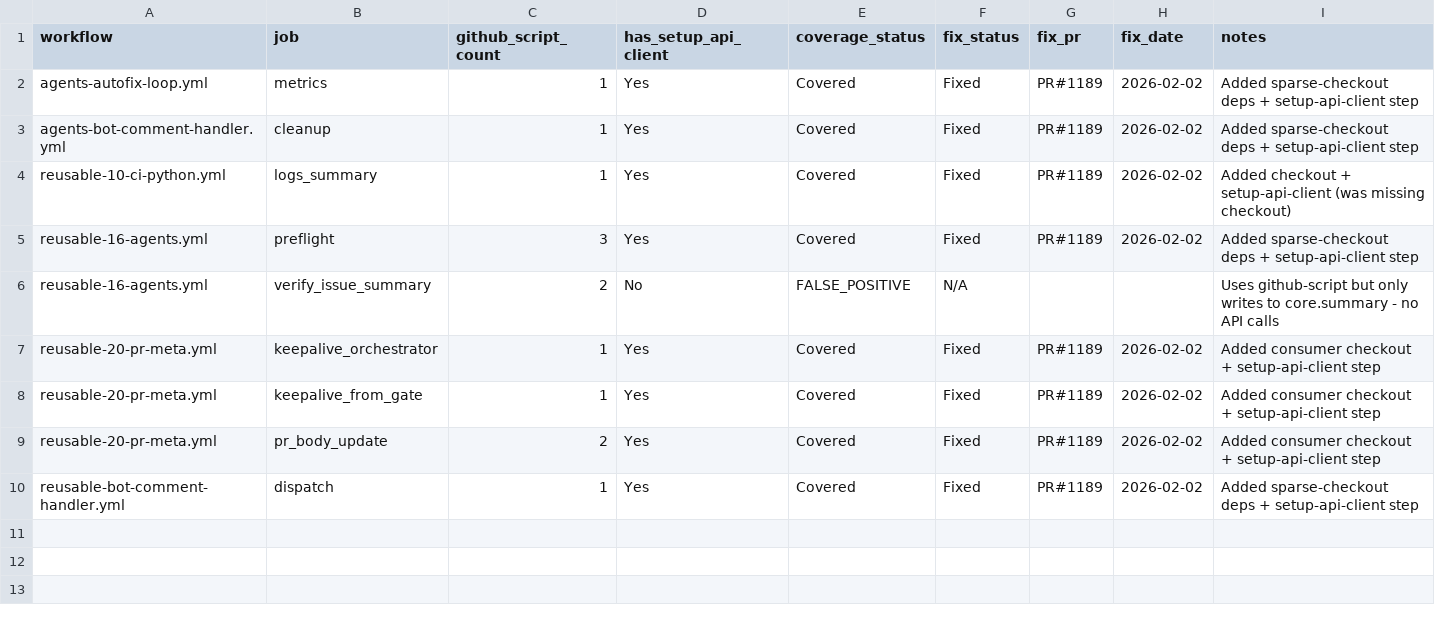
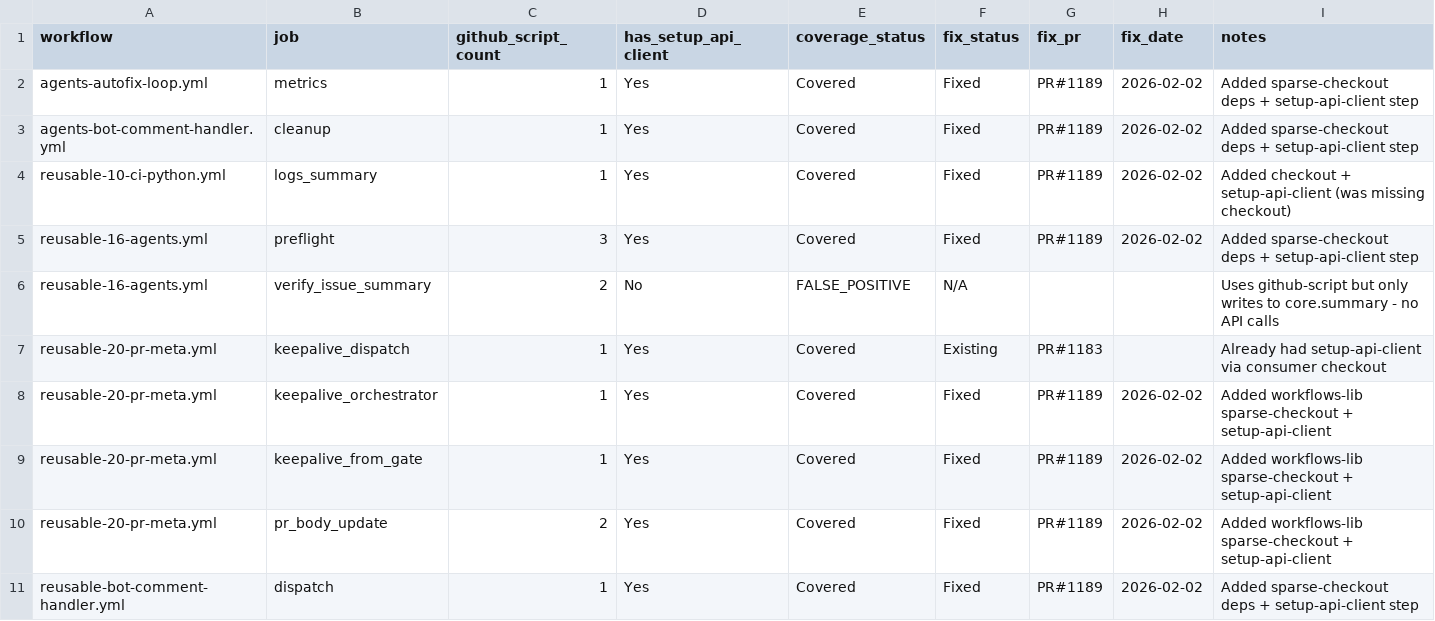
Before and after one commit to stranske/Workflows, a CSV file: docs/fixes/setup-api-client-coverage-audit.csv, drawn as a sheet.

Commit message:
fix: address review comment - use correct checkout path per job
Review pointed out that in reusable-20-pr-meta.yml, jobs that checkout
workflows-lib should use ./workflows-lib/.github/actions/setup-api-client,
while jobs that checkout consumer first should use ./consumer/.github/...

Corrected:
- keepalive_orchestrator, keepalive_from_gate, pr_body_update: use workflows-lib
  (Workflows repo is checked out to workflows-lib/ with setup-api-client)
- keepalive_dispatch: kept using consumer checkout
  (consumer repo is checked out first, workflows-lib comes later)

Updated audit spreadsheet to reflect the two different patterns.

```diff
--- a/docs/fixes/setup-api-client-coverage-audit.csv
+++ b/docs/fixes/setup-api-client-coverage-audit.csv
@@ -6,5 +6,6 @@ reusable-16-agents.yml,preflight,3,Yes,Covered,Fixed,PR#1189,2026-02-02,Added sp
 reusable-16-agents.yml,verify_issue_summary,2,No,FALSE_POSITIVE,N/A,,,Uses github-script but only writes to core.summary - no API calls
-reusable-20-pr-meta.yml,keepalive_orchestrator,1,Yes,Covered,Fixed,PR#1189,2026-02-02,Added consumer checkout + setup-api-client step
-reusable-20-pr-meta.yml,keepalive_from_gate,1,Yes,Covered,Fixed,PR#1189,2026-02-02,Added consumer checkout + setup-api-client step
-reusable-20-pr-meta.yml,pr_body_update,2,Yes,Covered,Fixed,PR#1189,2026-02-02,Added consumer checkout + setup-api-client step
+reusable-20-pr-meta.yml,keepalive_dispatch,1,Yes,Covered,Existing,PR#1183,,Already had setup-api-client via consumer checkout
+reusable-20-pr-meta.yml,keepalive_orchestrator,1,Yes,Covered,Fixed,PR#1189,2026-02-02,Added workflows-lib sparse-checkout + setup-api-client
+reusable-20-pr-meta.yml,keepalive_from_gate,1,Yes,Covered,Fixed,PR#1189,2026-02-02,Added workflows-lib sparse-checkout + setup-api-client
+reusable-20-pr-meta.yml,pr_body_update,2,Yes,Covered,Fixed,PR#1189,2026-02-02,Added workflows-lib sparse-checkout + setup-api-client
 reusable-bot-comment-handler.yml,dispatch,1,Yes,Covered,Fixed,PR#1189,2026-02-02,Added sparse-checkout deps + setup-api-client step
```
Also changed, not shown: 1 other file.
